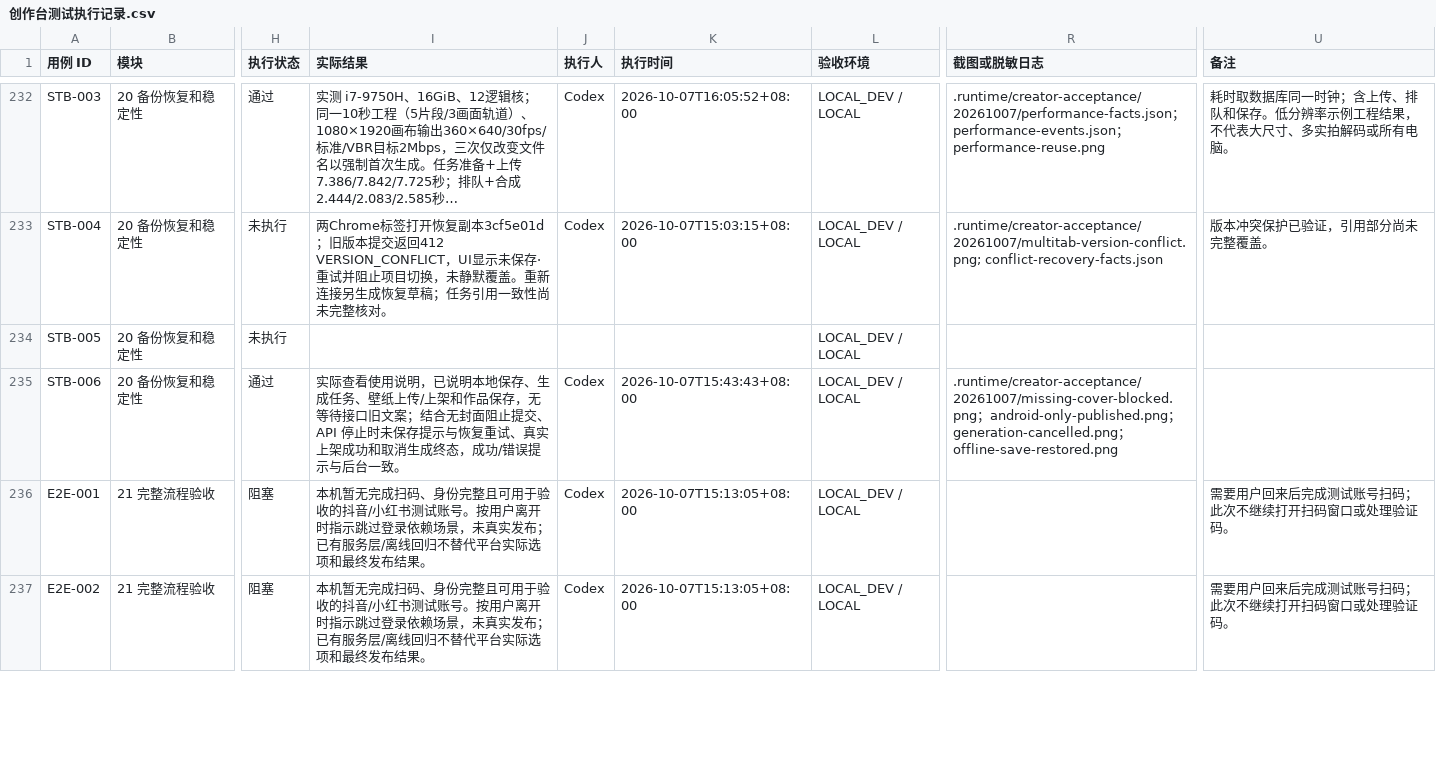
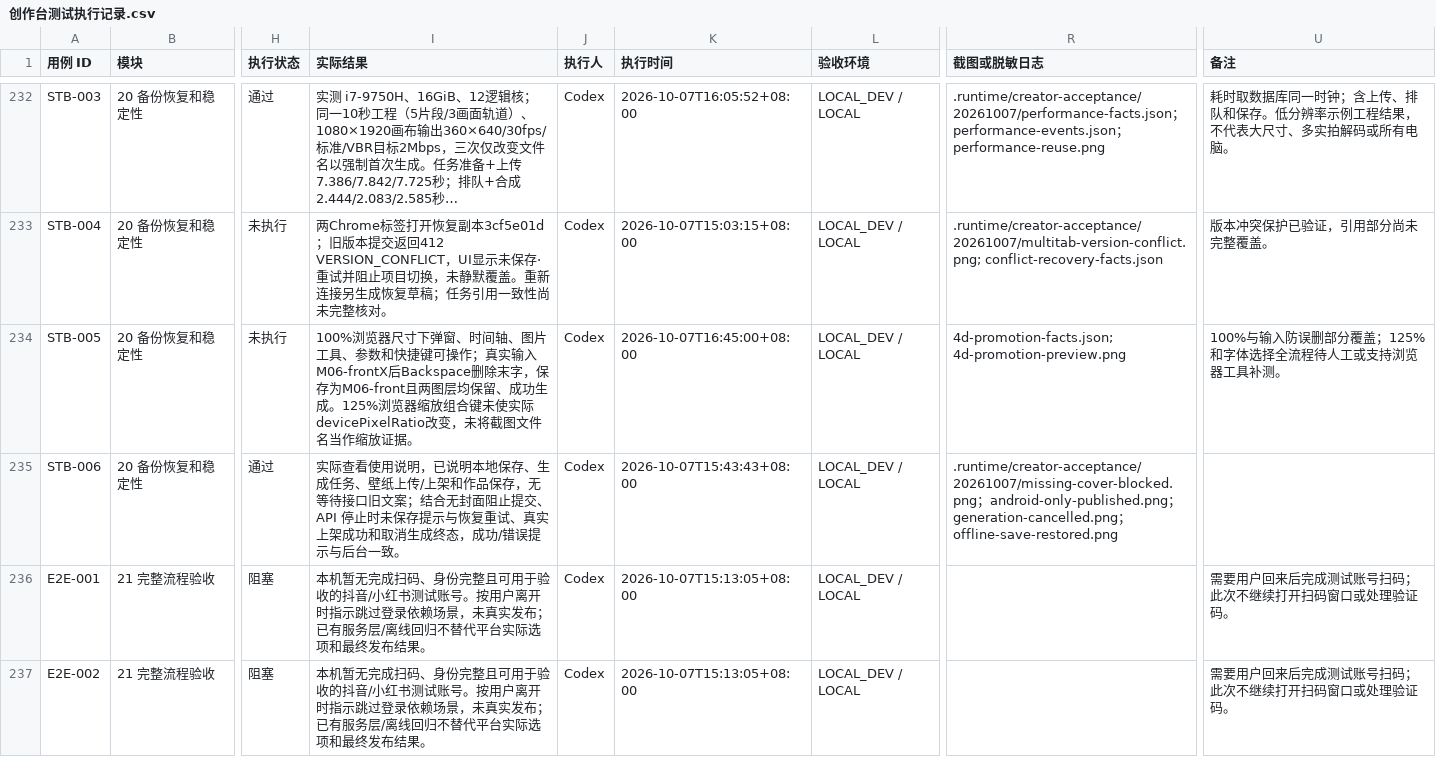
Before and after one commit to Jerry1254/wallpapersapp, a CSV file: docs/creator-studio/创作台测试执行记录.csv, drawn as a sheet; only a part is shown, gaps mark what is left out; long unchanged cells end in …; the diff covers the shown part only; the diff names each change by its address in the sheet, - before the commit and + after, or states it on an @@ line.

Commit message:
test(creator): record mixed playback, cold start and 4d promotion acceptance

```diff
--- a/docs/creator-studio/创作台测试执行记录.csv
+++ b/docs/creator-studio/创作台测试执行记录.csv
-I234 (实际结果): (empty)
+I234 (实际结果): 100%浏览器尺寸下弹窗、时间轴、图片工具、参数和快捷键可操作；真实输入M06-frontX后Backspace删除末字，保存为M06-front且两图层均保留、成功生成。125%浏览器缩放组合键未使实际devicePixelRatio改变，未将截图文件名当作缩放证据。
-J234 (执行人): (empty)
+J234 (执行人): Codex
-K234 (执行时间): (empty)
+K234 (执行时间): 2026-10-07T16:45:00+08:00
-R234 (截图或脱敏日志): (empty)
+R234 (截图或脱敏日志): 4d-promotion-facts.json; 4d-promotion-preview.png
-U234 (备注): (empty)
+U234 (备注): 100%与输入防误删部分覆盖；125%和字体选择全流程待人工或支持浏览器工具补测。
```
Also changed, not shown: 37 edited cells elsewhere in this file.
